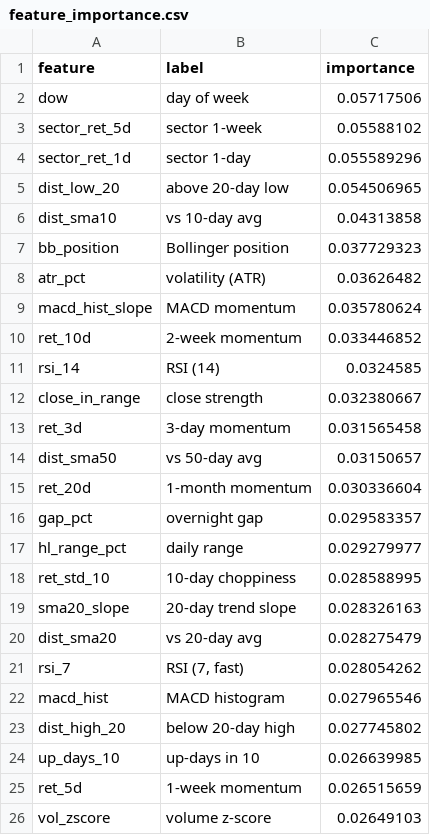
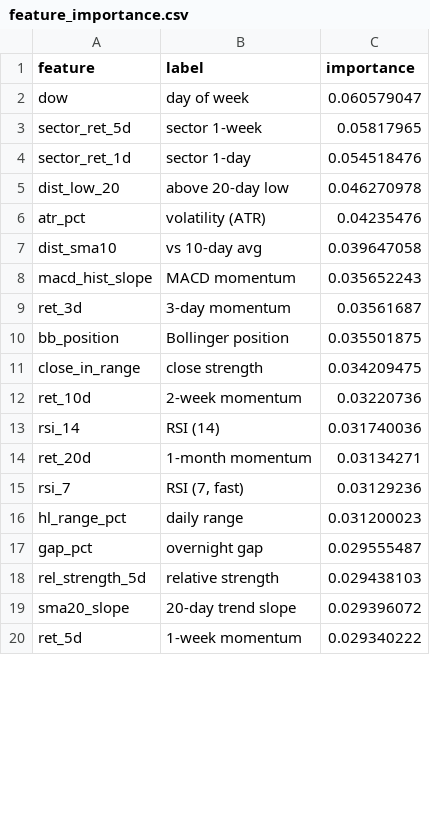
Before and after one commit to AadithS13/MyStockScanner, a CSV file: data/feature_importance.csv, drawn as a sheet; only a part is shown; the diff covers the shown part only.

```diff
--- a/data/feature_importance.csv
+++ b/data/feature_importance.csv
@@ -1,26 +1,20 @@
 feature,label,importance
-dow,day of week,0.05717506
-sector_ret_5d,sector 1-week,0.05588102
-sector_ret_1d,sector 1-day,0.055589296
-dist_low_20,above 20-day low,0.054506965
-dist_sma10,vs 10-day avg,0.04313858
-bb_position,Bollinger position,0.037729323
-atr_pct,volatility (ATR),0.03626482
-macd_hist_slope,MACD momentum,0.035780624
-ret_10d,2-week momentum,0.033446852
-rsi_14,RSI (14),0.0324585
-close_in_range,close strength,0.032380667
-ret_3d,3-day momentum,0.031565458
-dist_sma50,vs 50-day avg,0.03150657
-ret_20d,1-month momentum,0.030336604
-gap_pct,overnight gap,0.029583357
-hl_range_pct,daily range,0.029279977
-ret_std_10,10-day choppiness,0.028588995
-sma20_slope,20-day trend slope,0.028326163
-dist_sma20,vs 20-day avg,0.028275479
-rsi_7,"RSI (7, fast)",0.028054262
-macd_hist,MACD histogram,0.027965546
-dist_high_20,below 20-day high,0.027745802
-up_days_10,up-days in 10,0.026639985
-ret_5d,1-week momentum,0.026515659
-vol_zscore,volume z-score,0.02649103
+dow,day of week,0.060579047
+sector_ret_5d,sector 1-week,0.05817965
+sector_ret_1d,sector 1-day,0.054518476
+dist_low_20,above 20-day low,0.046270978
+atr_pct,volatility (ATR),0.04235476
+dist_sma10,vs 10-day avg,0.039647058
+macd_hist_slope,MACD momentum,0.035652243
+ret_3d,3-day momentum,0.03561687
+bb_position,Bollinger position,0.035501875
+close_in_range,close strength,0.034209475
+ret_10d,2-week momentum,0.03220736
+rsi_14,RSI (14),0.031740036
+ret_20d,1-month momentum,0.03134271
+rsi_7,"RSI (7, fast)",0.03129236
+hl_range_pct,daily range,0.031200023
+gap_pct,overnight gap,0.029555487
+rel_strength_5d,relative strength,0.029438103
+sma20_slope,20-day trend slope,0.029396072
+ret_5d,1-week momentum,0.029340222
```
Also changed, not shown: 8 added rows, 2 removed rows and 3 edited cells elsewhere in this file, 5 other files.
